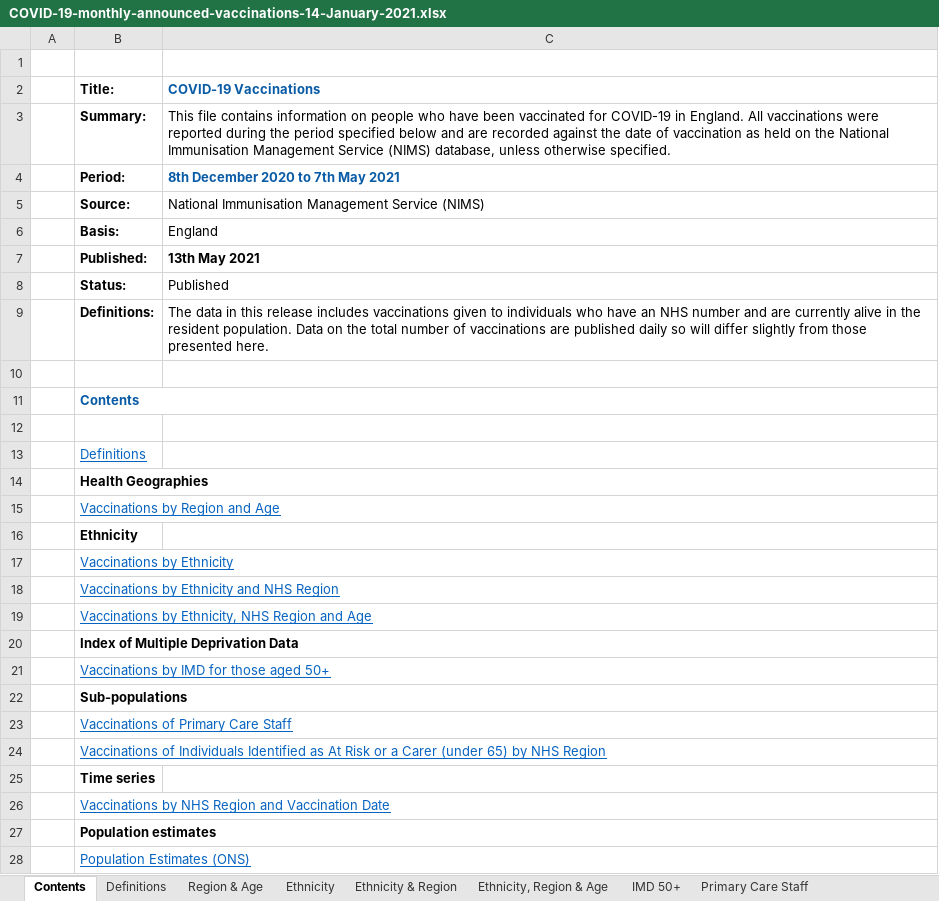
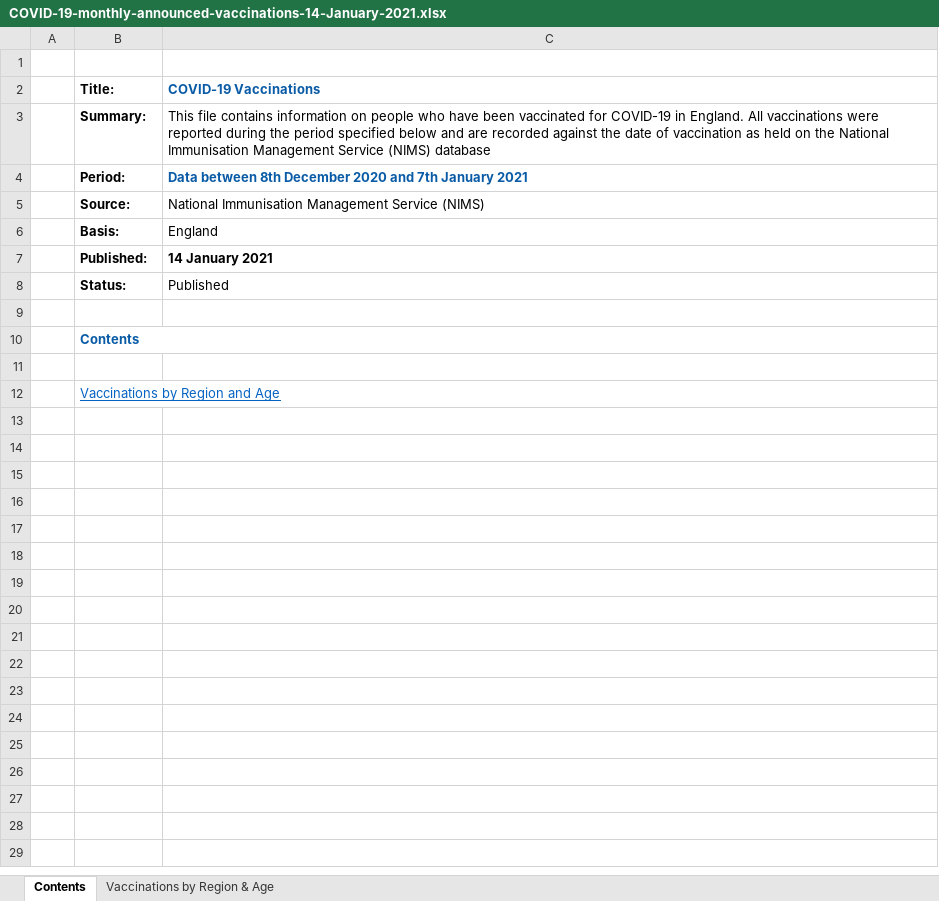
Before and after one commit to alan-turing-institute/jbc-turing-rss-testdebiasing, an Excel workbook: data/COVID-19-monthly-announced-vaccinations-14-January-2021.xlsx, sheet Contents, drawn as a sheet; only a part is shown; values as stored, in another font and other column widths than the file's, no borders; charts and pictures not drawn; the diff covers the shown part only; the diff names each change by its address in the sheet, - before the commit and + after, or states it on an @@ line.

Commit message:
Added variant data import

```diff
--- a/data/COVID-19-monthly-announced-vaccinations-14-January-2021.xlsx (sheet Contents)
+++ b/data/COVID-19-monthly-announced-vaccinations-14-January-2021.xlsx (sheet Contents)
-sheet tab: Definitions
-sheet tab: Region & Age
-sheet tab: Ethnicity
-sheet tab: Ethnicity & Region
-sheet tab: Ethnicity, Region & Age
-sheet tab: IMD 50+
-sheet tab: Primary Care Staff
+sheet tab: Vaccinations by Region & Age
-C3 (COVID-19 Vaccinations): …Service (NIMS) database, unless otherwise specified.
+C3 (COVID-19 Vaccinations): …Service (NIMS) database
-C4 (COVID-19 Vaccinations): 8th December 2020 to 7th May 2021
+C4 (COVID-19 Vaccinations): Data between 8th December 2020 and 7th January 2021
-C7 (COVID-19 Vaccinations): 13th May 2021
+C7 (COVID-19 Vaccinations): 14 January 2021
-row 9:  | Definitions: | The data in this release includes vaccinations given to individuals who have an NHS number and are currently alive in the resident population. Data on the total number of vaccinations are published daily so will differ slightly from those presented here.
-row 13:  | Definitions
-row 14:  | Health Geographies
-row 16:  | Ethnicity
-row 17:  | Vaccinations by Ethnicity
-row 18:  | Vaccinations by Ethnicity and NHS Region
-row 19:  | Vaccinations by Ethnicity, NHS Region and Age
-row 20:  | Index of Multiple Deprivation Data
-row 21:  | Vaccinations by IMD for those aged 50+
-row 22:  | Sub-populations
-row 23:  | Vaccinations of Primary Care Staff
-row 24:  | Vaccinations of Individuals Identified as At Risk or a Carer (under 65) by NHS Region
-row 25:  | Time series
-row 26:  | Vaccinations by NHS Region and Vaccination Date
-row 27:  | Population estimates
-row 28:  | Population Estimates (ONS)
```
Also changed, not shown: 5 removed rows elsewhere in this sheet, other sheet tabs, charts or pictures, 8 other files.
